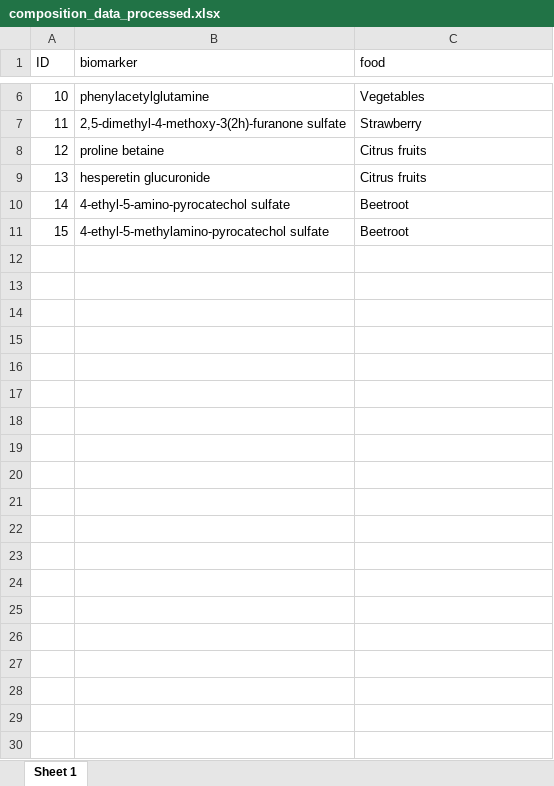
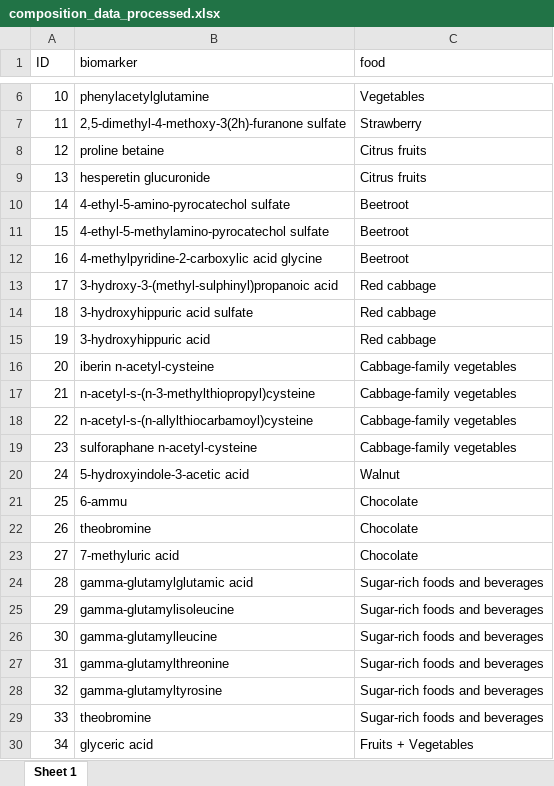
Before and after one commit to marinacd/pipeline_targets, an Excel workbook: composition_data_processed.xlsx, sheet Sheet 1, drawn as a sheet; only a part is shown, gaps mark what is left out; values as stored, in another font and other column widths than the file's, no borders; the diff covers the shown part only; the diff names each change by its address in the sheet, - before the commit and + after, or states it on an @@ line.

```diff
--- a/composition_data_processed.xlsx (sheet Sheet 1)
+++ b/composition_data_processed.xlsx (sheet Sheet 1)
+row 12: 16 | 4-methylpyridine-2-carboxylic acid glycine | Beetroot
+row 13: 17 | 3-hydroxy-3-(methyl-sulphinyl)propanoic acid | Red cabbage
+row 14: 18 | 3-hydroxyhippuric acid sulfate | Red cabbage
+row 15: 19 | 3-hydroxyhippuric acid | Red cabbage
+row 16: 20 | iberin n-acetyl-cysteine | Cabbage-family vegetables
+row 17: 21 | n-acetyl-s-(n-3-methylthiopropyl)cysteine | Cabbage-family vegetables
+row 18: 22 | n-acetyl-s-(n-allylthiocarbamoyl)cysteine | Cabbage-family vegetables
+row 19: 23 | sulforaphane n-acetyl-cysteine | Cabbage-family vegetables
+row 20: 24 | 5-hydroxyindole-3-acetic acid | Walnut
+row 21: 25 | 6-ammu | Chocolate
+row 22: 26 | theobromine | Chocolate
+row 23: 27 | 7-methyluric acid | Chocolate
+row 24: 28 | gamma-glutamylglutamic acid | Sugar-rich foods and beverages
+row 25: 29 | gamma-glutamylisoleucine | Sugar-rich foods and beverages
+row 26: 30 | gamma-glutamylleucine | Sugar-rich foods and beverages
+row 27: 31 | gamma-glutamylthreonine | Sugar-rich foods and beverages
+row 28: 32 | gamma-glutamyltyrosine | Sugar-rich foods and beverages
+row 29: 33 | theobromine | Sugar-rich foods and beverages
+row 30: 34 | glyceric acid | Fruits + Vegetables
```
Also changed, not shown: 386 added rows elsewhere in this sheet, annotations.xlsx, fobi_new_classes.xlsx, 5 other files.
